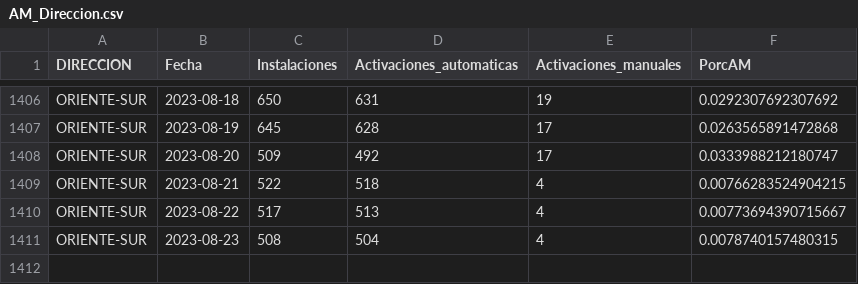
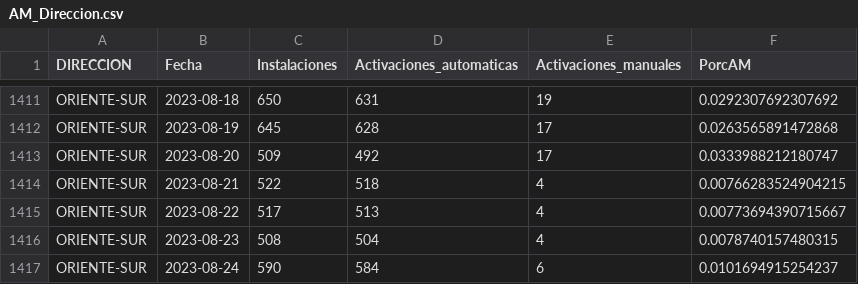
Before and after one commit to tpmineriadatos/tpmineriadatos.github.io, a CSV file: MineriaDD/fuentes/AM_Direccion.csv, drawn as a sheet; only a part is shown, gaps mark what is left out; the diff covers the shown part only.

```diff
--- a/MineriaDD/fuentes/AM_Direccion.csv
+++ b/MineriaDD/fuentes/AM_Direccion.csv
@@ -1411 +1416,2 @@ ORIENTE-SUR,2023-08-22,517,513,4,0.00773694390715667
 ORIENTE-SUR,2023-08-23,508,504,4,0.0078740157480315
+ORIENTE-SUR,2023-08-24,590,584,6,0.0101694915254237
```
Also changed, not shown: 5 added rows elsewhere in this file, MineriaDD/fuentes/AA_Plaza.csv, MineriaDD/fuentes/AA_Region.csv, 18 other files.
